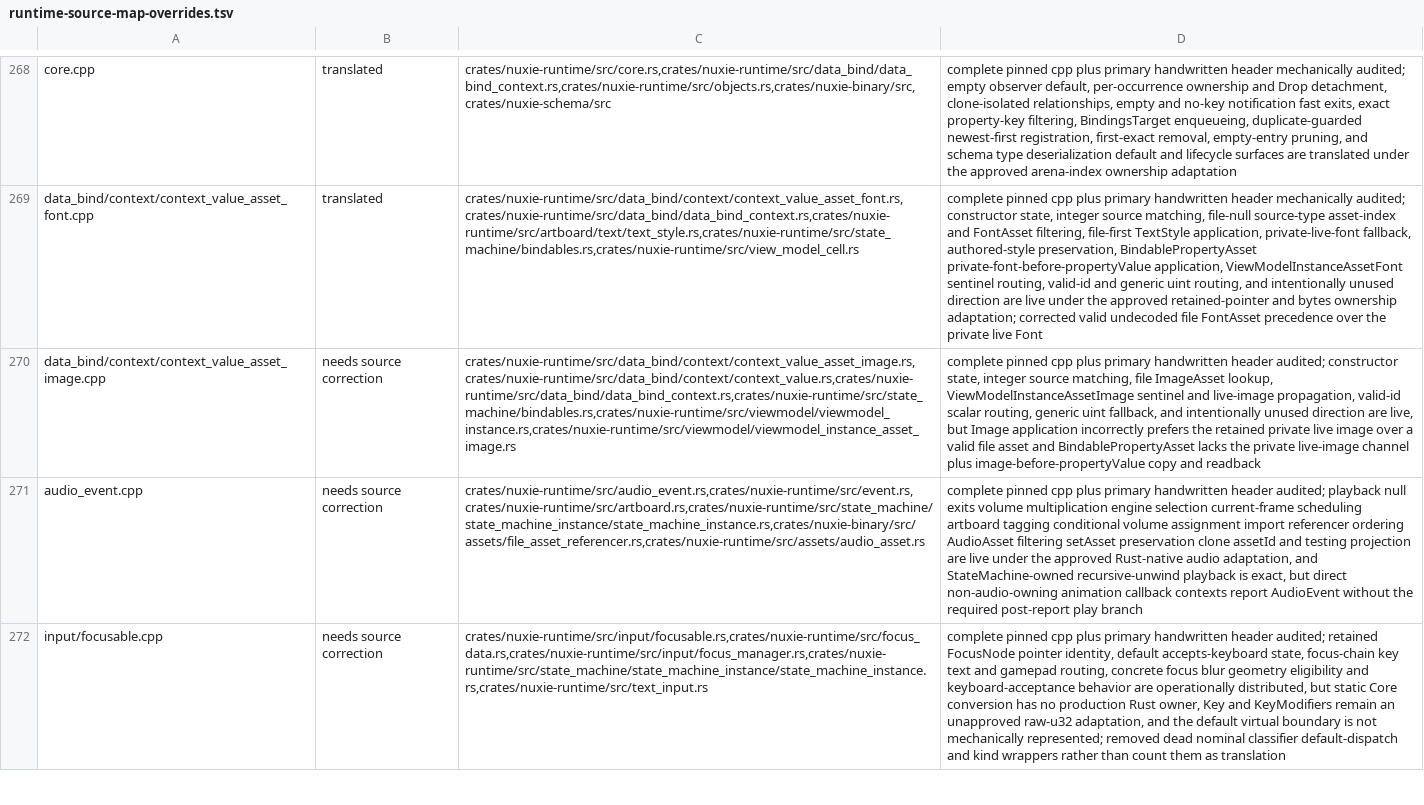
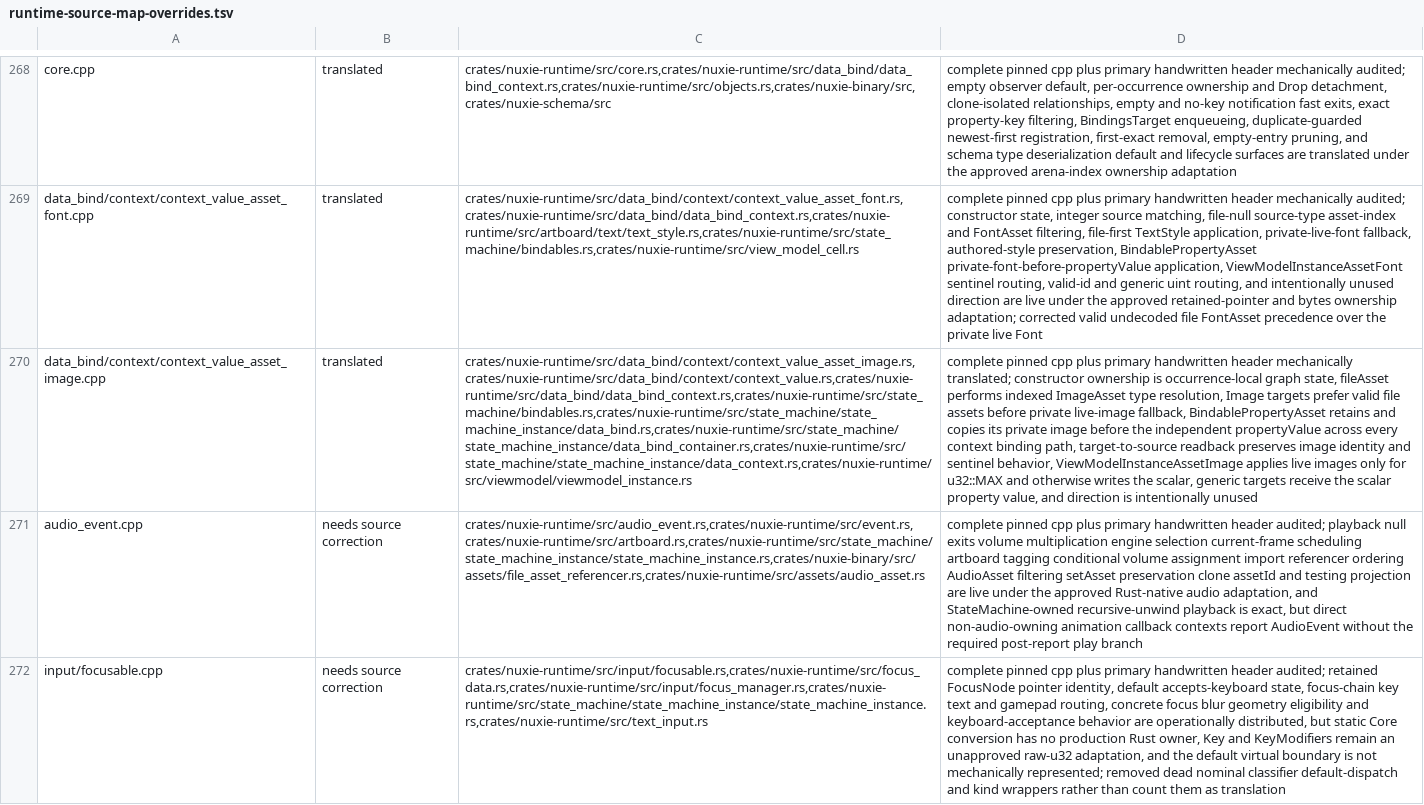
Before and after one commit to nuxieai/nuxie-runtime, a TSV file: docs/runtime-source-map-overrides.tsv, drawn as a sheet; only a part is shown, gaps mark what is left out; the diff names each change by its address in the sheet, - before the commit and + after, or states it on an @@ line.

Commit message:
Complete image asset context source owner

```diff
--- a/docs/runtime-source-map-overrides.tsv
+++ b/docs/runtime-source-map-overrides.tsv
-B270: needs source correction
+B270: translated
-C270: crates/nuxie-runtime/src/data_bind/context/context_value_asset_image.rs,crates/nuxie-runtime/src/data_bind/context/context_value.rs,crates/nuxie-runtime/src/data_bind/data_bind_context.rs,crates/nuxie-runtime/src/state_machine/bindables.rs,crates/nuxie-runtime/src/viewmodel/viewmodel_instance.rs,crates/nuxie-runtime/src/viewmodel/viewmodel_instance_asset_image.rs
+C270: crates/nuxie-runtime/src/data_bind/context/context_value_asset_image.rs,crates/nuxie-runtime/src/data_bind/context/context_value.rs,crates/nuxie-runtime/src/data_bind/data_bind_context.rs,crates/nuxie-runtime/src/state_machine/bindables.rs,crates/nuxie-runtime/src/state_machine/state_machine_instance/data_bind.rs,crates/nuxie-runtime/src/state_machine/state_machine_instance/data_bind_container.rs,crates/nuxie-runtime/src/state_machine/state_machine_instance/data_context.rs,crates/nuxie-runtime/src/viewmodel/viewmodel_instance.rs
-D270: …handwritten header audited; constructor state, integer source matching, file ImageAsset lookup, ViewModelInstanceAssetImage sentinel and live-image propagation, valid-id scalar routing, generic uint fallback, and intentionally unused direction are live, but Image application incorrectly prefers the retained private live image over a valid file asset and BindablePropertyAsset lacks the private live-image channel plus image-before-propertyValue copy and readback
+D270: …handwritten header mechanically translated; constructor ownership is occurrence-local graph state, fileAsset performs indexed ImageAsset type resolution, Image targets prefer valid file assets before private live-image fallback, BindablePropertyAsset retains and copies its private image before the independent propertyValue across every context binding path, target-to-source readback preserves image identity and sentinel behavior, ViewModelInstanceAssetImage applies live images only for u32::MAX and otherwise writes the scalar, generic targets receive the scalar property value, and direction is intentionally unused
```
Also changed, not shown: 8 other files.
